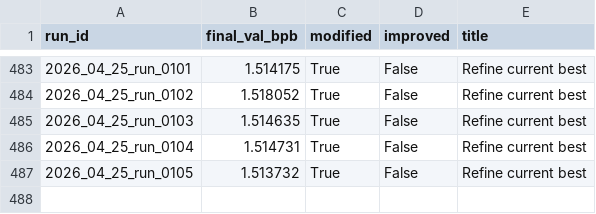
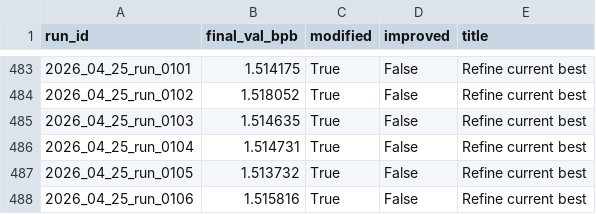
Before and after one commit to frido22/low_vram_institute, a CSV file: output/reports/history.csv, drawn as a sheet; only a part is shown, gaps mark what is left out.

```diff
--- a/output/reports/history.csv
+++ b/output/reports/history.csv
@@ -487 +487,2 @@ run_id,final_val_bpb,modified,improved,title
 2026_04_25_run_0105,1.513732,True,False,Refine current best
+2026_04_25_run_0106,1.515816,True,False,Refine current best
```
Also changed, not shown: 9 other files.
